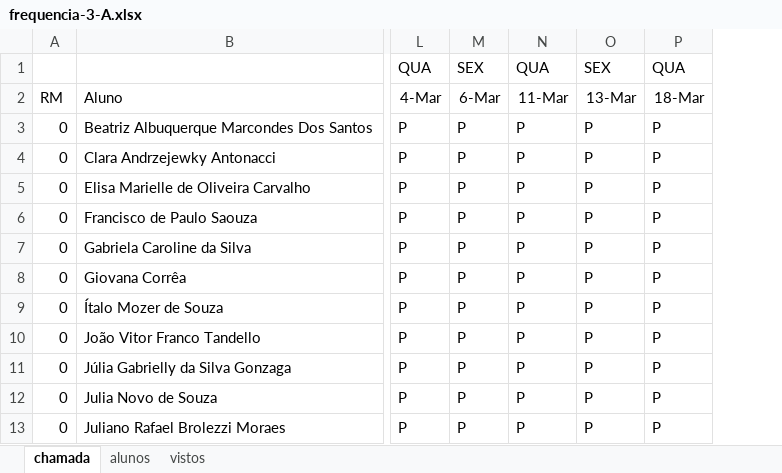
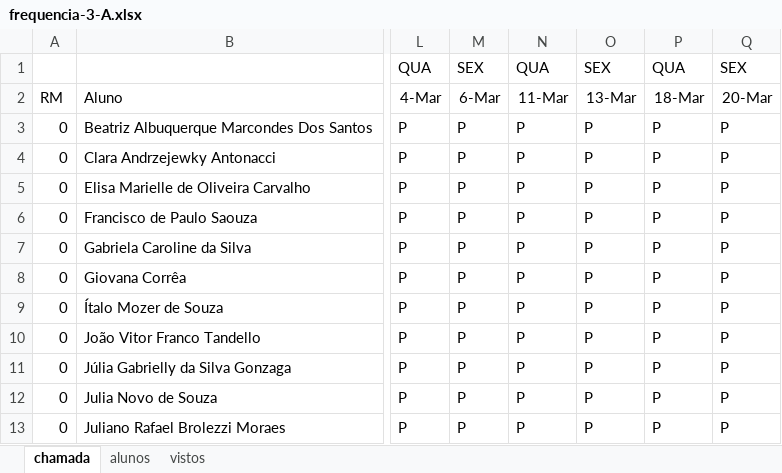
Before and after one commit to wellifabio/senai2026, an Excel workbook: ds/turmas/2DES_A/frequencia-3-A.xlsx, sheet chamada, drawn as a sheet; only a part is shown, gaps mark what is left out; values as stored, in another font and other column widths than the file's, no borders; conditional formats not drawn; the diff names each change by its address in the sheet, - before the commit and + after, or states it on an @@ line.

Commit message:
chamada

```diff
--- a/ds/turmas/2DES_A/frequencia-3-A.xlsx (sheet chamada)
+++ b/ds/turmas/2DES_A/frequencia-3-A.xlsx (sheet chamada)
+column Q, rows 1-13: SEX | 20-Mar | P | P | P | P | P | P | P | P | P | P | P
```
Also changed, not shown: ds/turmas/2DES_B/frequencia-3-B.xlsx.
